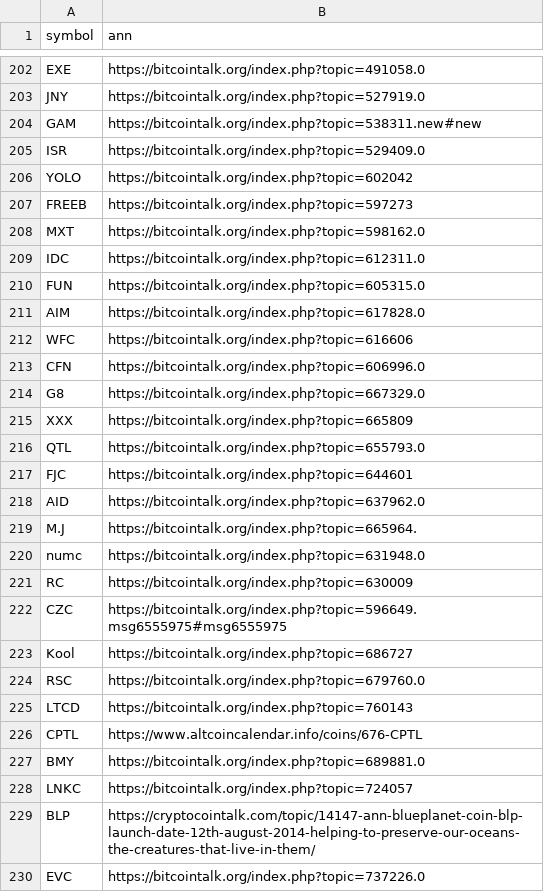
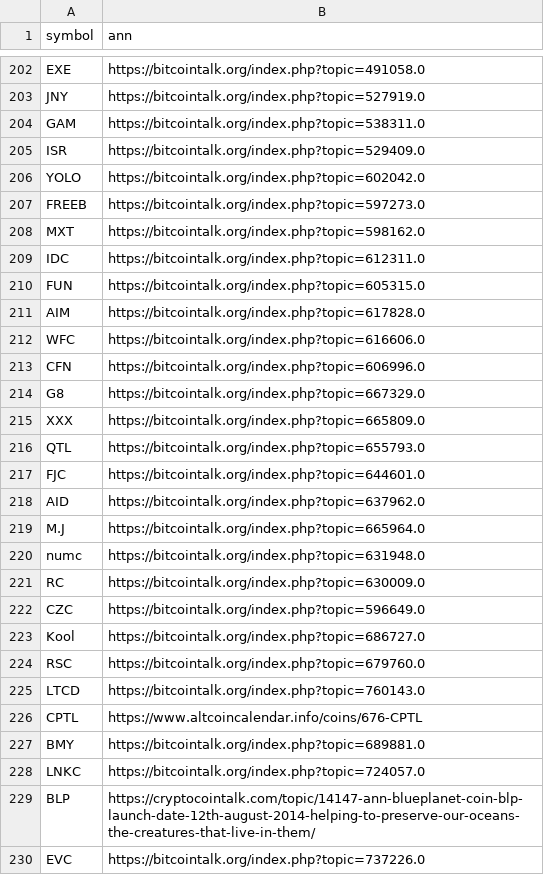
Before and after one commit to nikete/Comunity-Structure-Extremely-Speculative-Asset-Dynamics, a CSV file: data/ann_mapofcoins.csv, drawn as a sheet; only a part is shown, gaps mark what is left out; the diff covers the shown part only.

Commit message:
manually fix all the links for amtching against forums

```diff
--- a/data/ann_mapofcoins.csv
+++ b/data/ann_mapofcoins.csv
@@ -203,6 +203,6 @@ EXE,https://bitcointalk.org/index.php?topic=491058.0
 JNY,https://bitcointalk.org/index.php?topic=527919.0
-GAM,https://bitcointalk.org/index.php?topic=538311.new#new
+GAM,https://bitcointalk.org/index.php?topic=538311.0
 ISR,https://bitcointalk.org/index.php?topic=529409.0
-YOLO,https://bitcointalk.org/index.php?topic=602042
-FREEB,https://bitcointalk.org/index.php?topic=597273
+YOLO,https://bitcointalk.org/index.php?topic=602042.0
+FREEB,https://bitcointalk.org/index.php?topic=597273.0
 MXT,https://bitcointalk.org/index.php?topic=598162.0
@@ -211,19 +211,19 @@ FUN,https://bitcointalk.org/index.php?topic=605315.0
 AIM,https://bitcointalk.org/index.php?topic=617828.0
-WFC,https://bitcointalk.org/index.php?topic=616606
+WFC,https://bitcointalk.org/index.php?topic=616606.0
 CFN,https://bitcointalk.org/index.php?topic=606996.0
 G8,https://bitcointalk.org/index.php?topic=667329.0
-XXX,https://bitcointalk.org/index.php?topic=665809
+XXX,https://bitcointalk.org/index.php?topic=665809.0
 QTL,https://bitcointalk.org/index.php?topic=655793.0
-FJC,https://bitcointalk.org/index.php?topic=644601
+FJC,https://bitcointalk.org/index.php?topic=644601.0
 AID,https://bitcointalk.org/index.php?topic=637962.0
-M.J,https://bitcointalk.org/index.php?topic=665964.
+M.J,https://bitcointalk.org/index.php?topic=665964.0
 numc,https://bitcointalk.org/index.php?topic=631948.0
-RC,https://bitcointalk.org/index.php?topic=630009
-CZC,https://bitcointalk.org/index.php?topic=596649.msg6555975#msg6555975
-Kool,https://bitcointalk.org/index.php?topic=686727
+RC,https://bitcointalk.org/index.php?topic=630009.0
+CZC,https://bitcointalk.org/index.php?topic=596649.0
+Kool,https://bitcointalk.org/index.php?topic=686727.0
 RSC,https://bitcointalk.org/index.php?topic=679760.0
-LTCD,https://bitcointalk.org/index.php?topic=760143
+LTCD,https://bitcointalk.org/index.php?topic=760143.0
 CPTL,https://www.altcoincalendar.info/coins/676-CPTL
 BMY,https://bitcointalk.org/index.php?topic=689881.0
-LNKC,https://bitcointalk.org/index.php?topic=724057
+LNKC,https://bitcointalk.org/index.php?topic=724057.0
 BLP,https://cryptocointalk.com/topic/14147-ann-blueplanet-coin-blp-launch-date-12th-august-2014-helping-to-preserve-our-oceans-the-creatures-that-live-in-them/
```
Also changed, not shown: 92 edited cells elsewhere in this file.
